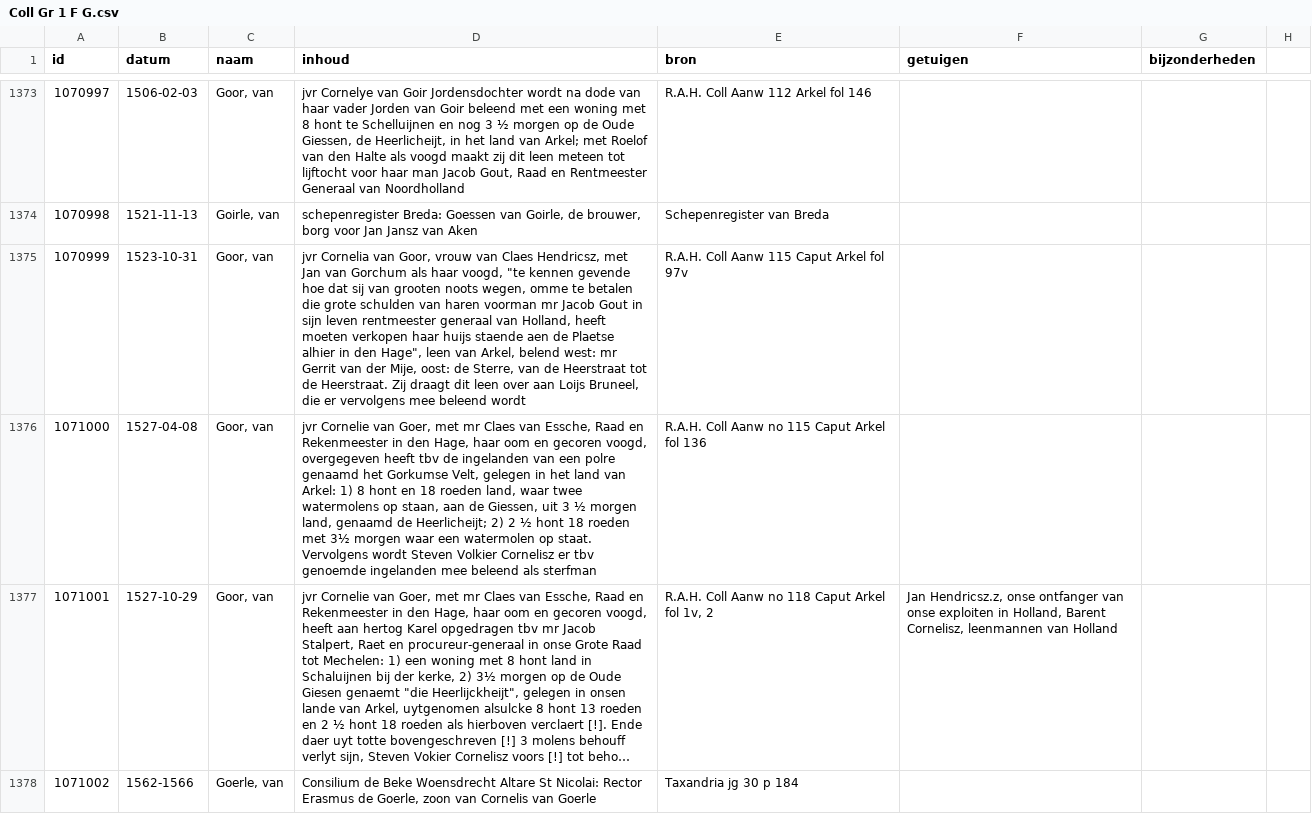
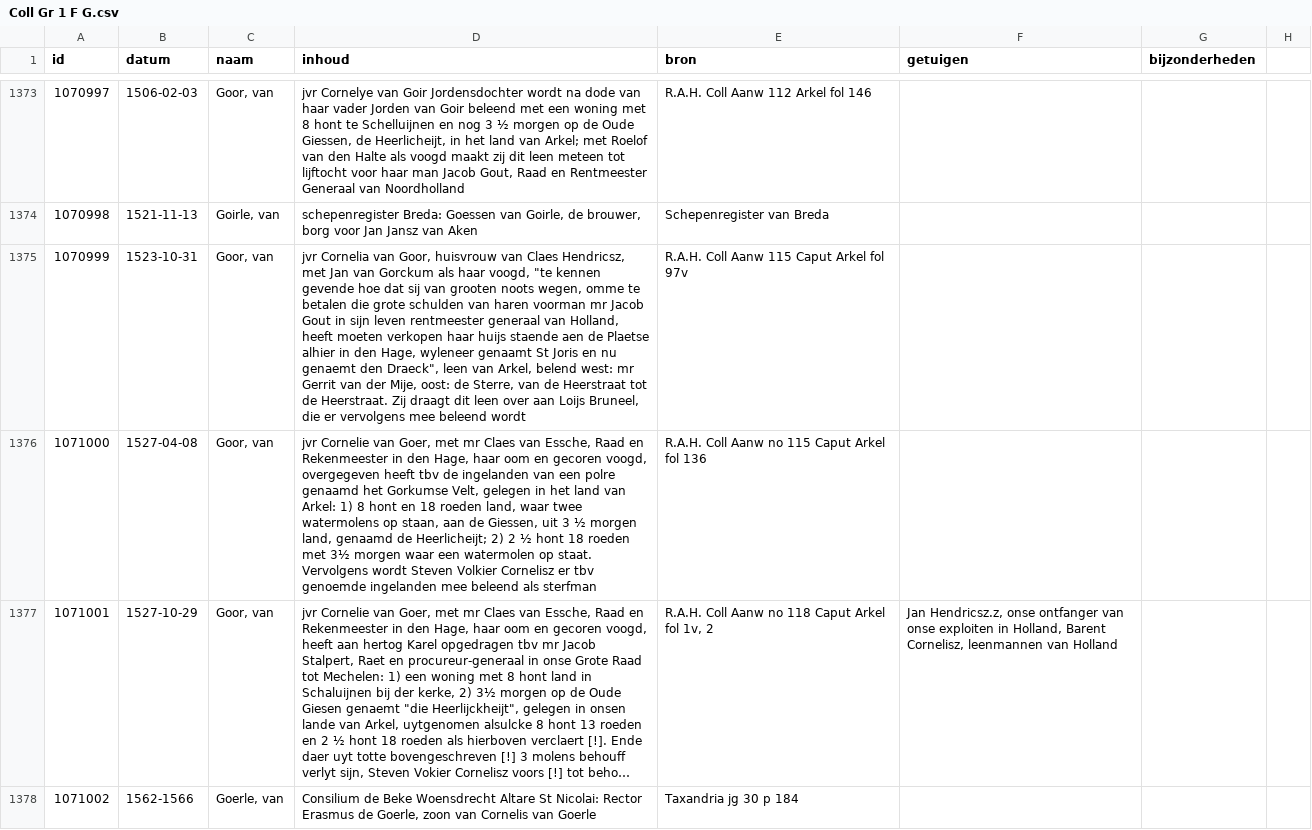
Before and after one commit to collectiegroesbeek/collectiegroesbeek-data, a CSV file: Coll Gr 1 F G.csv, drawn as a sheet; only a part is shown, gaps mark what is left out; long unchanged cells end in …; the diff names each change by its address in the sheet, - before the commit and + after, or states it on an @@ line.

```diff
--- a/Coll Gr 1 F G.csv
+++ b/Coll Gr 1 F G.csv
-D1375 (inhoud): …van Goor, vrouw van Claes Hendricsz, met Jan van Gorchum als haar voogd, "te kennen gevende hoe dat sij van grooten noots wegen, omme te betalen die grote schulden van haren voorman mr Jacob Gout in sijn leven rentmeester generaal van Holland, heeft moeten verkopen haar huijs staende aen de Plaetse alhier in den Hage", leen van…
+D1375 (inhoud): …van Goor, huisvrouw van Claes Hendricsz, met Jan van Gorckum als haar voogd, "te kennen gevende hoe dat sij van grooten noots wegen, omme te betalen die grote schulden van haren voorman mr Jacob Gout in sijn leven rentmeester generaal van Holland, heeft moeten verkopen haar huijs staende aen de Plaetse alhier in den Hage, wyleneer genaamt St Joris en nu genaemt den Draeck", leen van…
```
Also changed, not shown: Coll Gr 1 M.csv, 5 other files.
